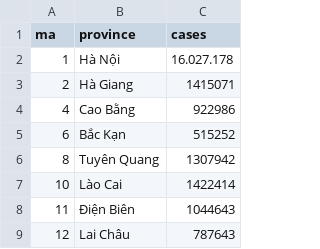
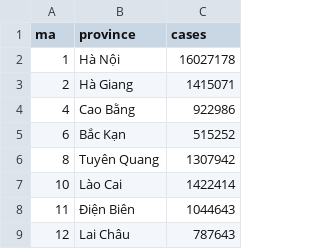
Before and after one commit to lightsintheblue/Book, a CSV file: Geo.csv, drawn as a sheet; only a part is shown.

Commit message:
Update Geo.csv

```diff
--- a/Geo.csv
+++ b/Geo.csv
@@ -1,3 +1,3 @@
 ma,province,cases
-1,Hà Nội,16.027.178
+1,Hà Nội,16027178
 2,Hà Giang,1415071
```
